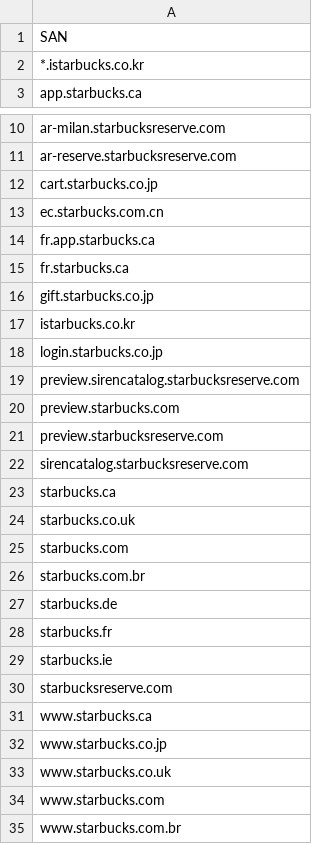
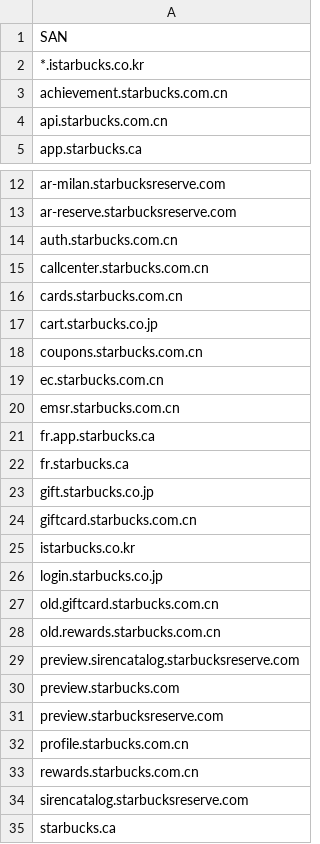
Before and after one commit to sebcat/disco-data, a CSV file: results/starbucks/sans.csv, drawn as a sheet; only a part is shown, gaps mark what is left out; the shorter side is filled out with more unchanged rows; the diff covers the shown part only.

```diff
--- a/results/starbucks/sans.csv
+++ b/results/starbucks/sans.csv
@@ -2,2 +2,4 @@ SAN
 *.istarbucks.co.kr
+achievement.starbucks.com.cn
+api.starbucks.com.cn
 app.starbucks.ca
@@ -11,4 +13,9 @@ ar-milan.starbucksreserve.com
 ar-reserve.starbucksreserve.com
+auth.starbucks.com.cn
+callcenter.starbucks.com.cn
+cards.starbucks.com.cn
 cart.starbucks.co.jp
+coupons.starbucks.com.cn
 ec.starbucks.com.cn
+emsr.starbucks.com.cn
 fr.app.starbucks.ca
@@ -16,4 +23,7 @@ fr.starbucks.ca
 gift.starbucks.co.jp
+giftcard.starbucks.com.cn
 istarbucks.co.kr
 login.starbucks.co.jp
+old.giftcard.starbucks.com.cn
+old.rewards.starbucks.com.cn
 preview.sirencatalog.starbucksreserve.com
@@ -21,2 +31,4 @@ preview.starbucks.com
 preview.starbucksreserve.com
+profile.starbucks.com.cn
+rewards.starbucks.com.cn
 sirencatalog.starbucksreserve.com
```
Also changed, not shown: 1 added row elsewhere in this file, results/starbucks/certificates.csv, results/starbucks/components.csv, 38 other files.
